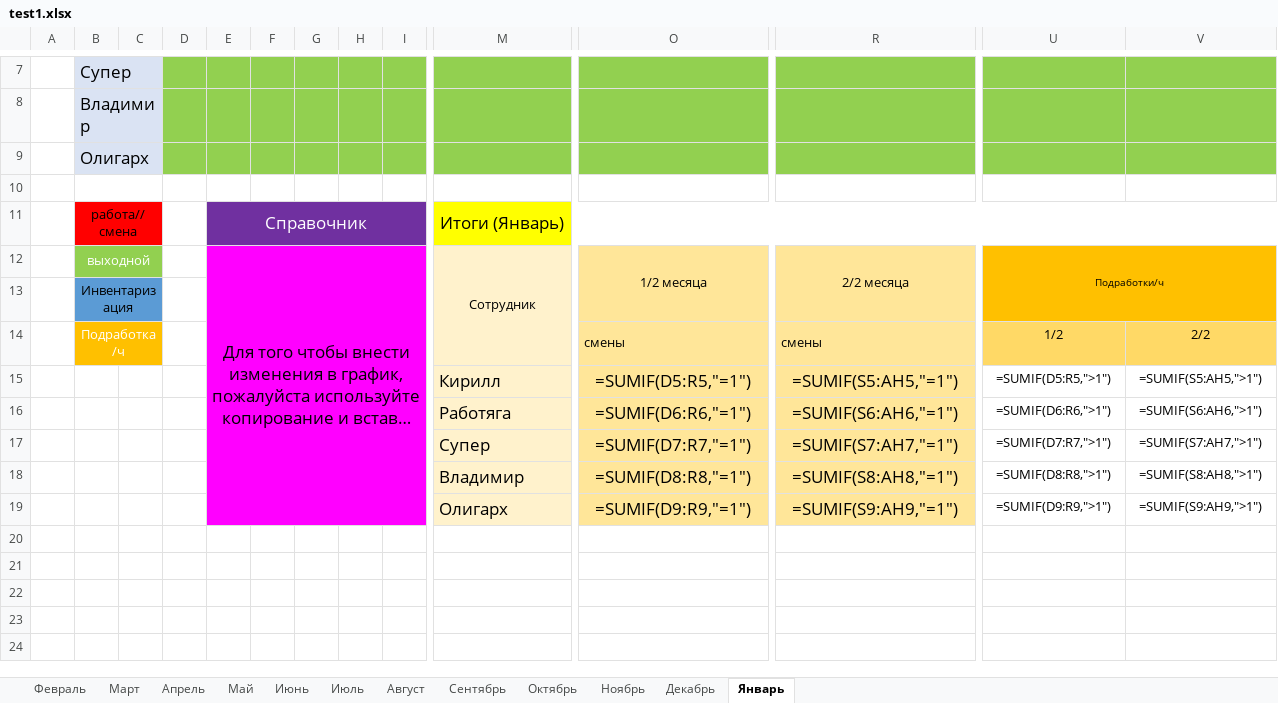
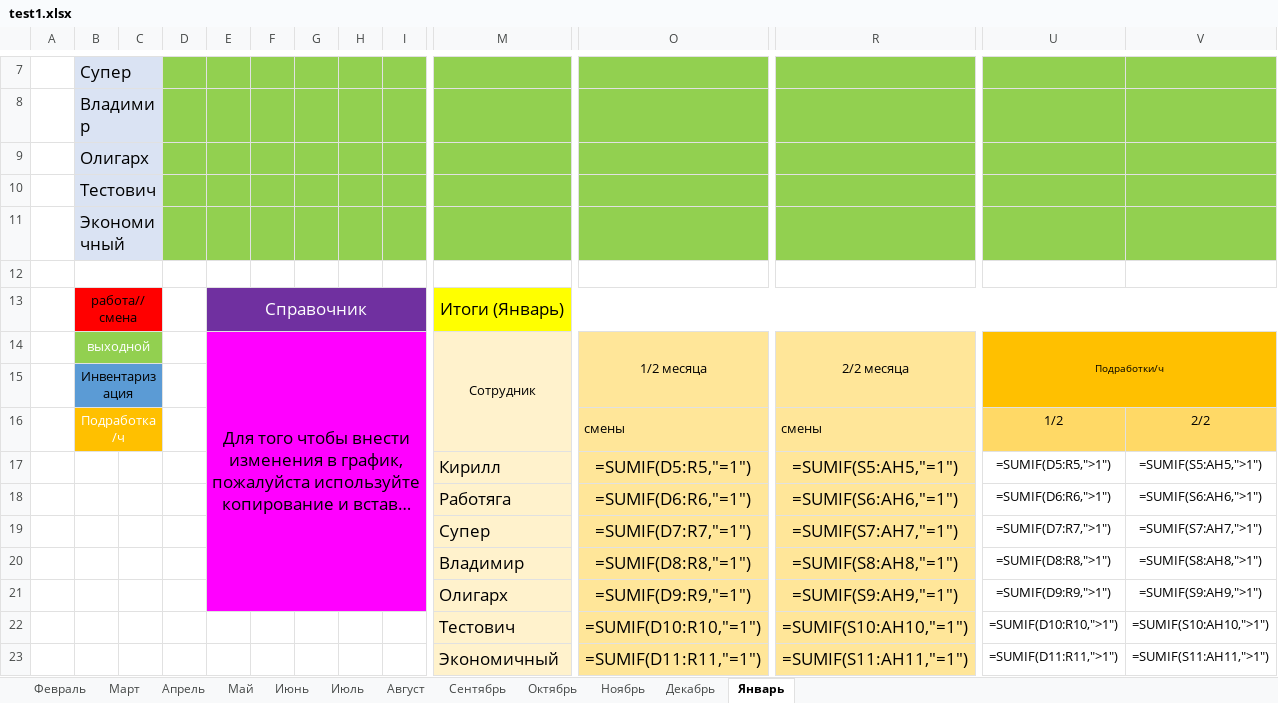
Before and after one commit to kirill18734/grafic_pfz, an Excel workbook: test1.xlsx, sheet Январь, drawn as a sheet; only a part is shown, gaps mark what is left out; long unchanged cells end in …; values as stored, in another font and other column widths than the file's, no borders; formulas without a stored value are shown as written; rows hold the shown columns only; the diff names each change by its address in the sheet, - before the commit and + after, or states it on an @@ line.

```diff
--- a/test1.xlsx (sheet Январь)
+++ b/test1.xlsx (sheet Январь)
+row 10:  | Тестович
+row 11:  | Экономичный
+row 22:  |  |  |  |  |  |  |  |  | Тестович | =SUMIF(D10:R10,"=1") | =SUMIF(S10:AH10,"=1") | =SUMIF(D10:R10,">1") | =SUMIF(S10:AH10,">1")
+row 23:  |  |  |  |  |  |  |  |  | Экономичный | =SUMIF(D11:R11,"=1") | =SUMIF(S11:AH11,"=1") | =SUMIF(D11:R11,">1") | =SUMIF(S11:AH11,">1")
```
Also changed, not shown: 2 other files.
